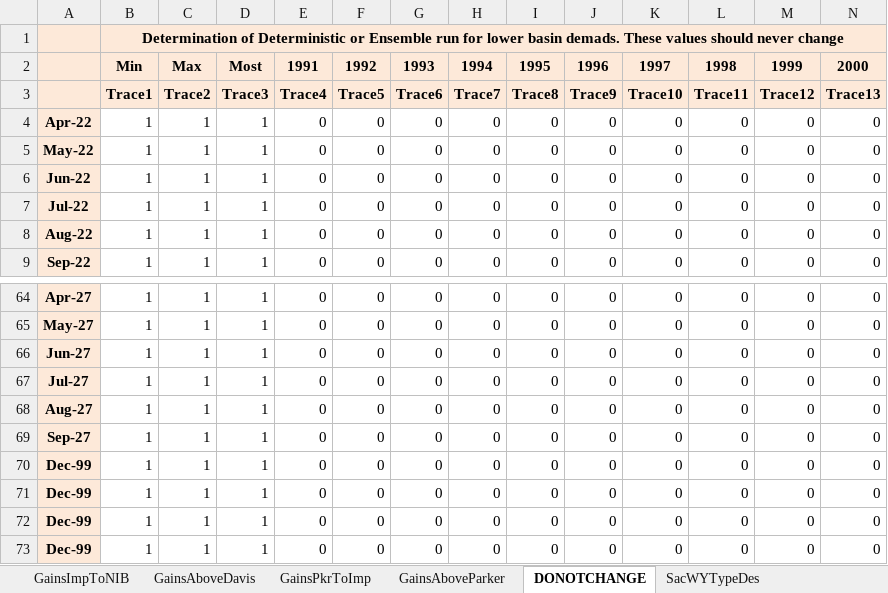
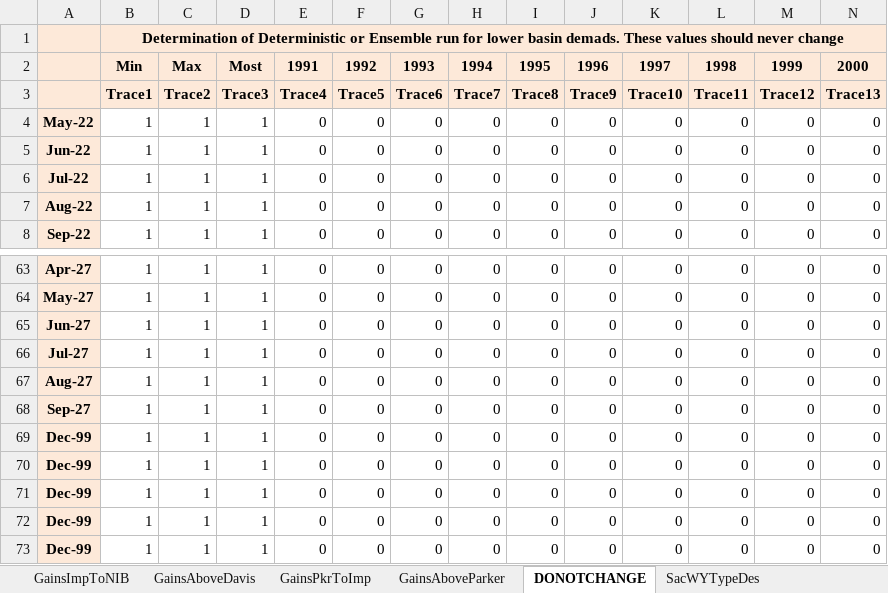
Before and after one commit to tschilb252/crmms, an Excel workbook: Inflow Forecasts/EnsembleForecasts.xlsx, sheet DONOTCHANGE, drawn as a sheet; only a part is shown, gaps mark what is left out; values as stored, in another font and other column widths than the file's, no borders; 19 other sheets too large or unreadable and not compared; removed rows and columns are numbered as before the commit, all else as after; rows hold the shown columns only; the diff names each change by its address in the sheet, - before the commit and + after, or states it on an @@ line.

Commit message:
May 2022 CRMMS ESP Ensemble Forecast Update

```diff
--- a/Inflow Forecasts/EnsembleForecasts.xlsx (sheet DONOTCHANGE)
+++ b/Inflow Forecasts/EnsembleForecasts.xlsx (sheet DONOTCHANGE)
-row 4: Apr-22 | 1 | 1 | 1 | 0 | 0 | 0 | 0 | 0 | 0 | 0 | 0 | 0 | 0
+row 69: Dec-99 | 1 | 1 | 1 | 0 | 0 | 0 | 0 | 0 | 0 | 0 | 0 | 0 | 0
```
Also changed, not shown: formulas that keep their value, 13 other files.
